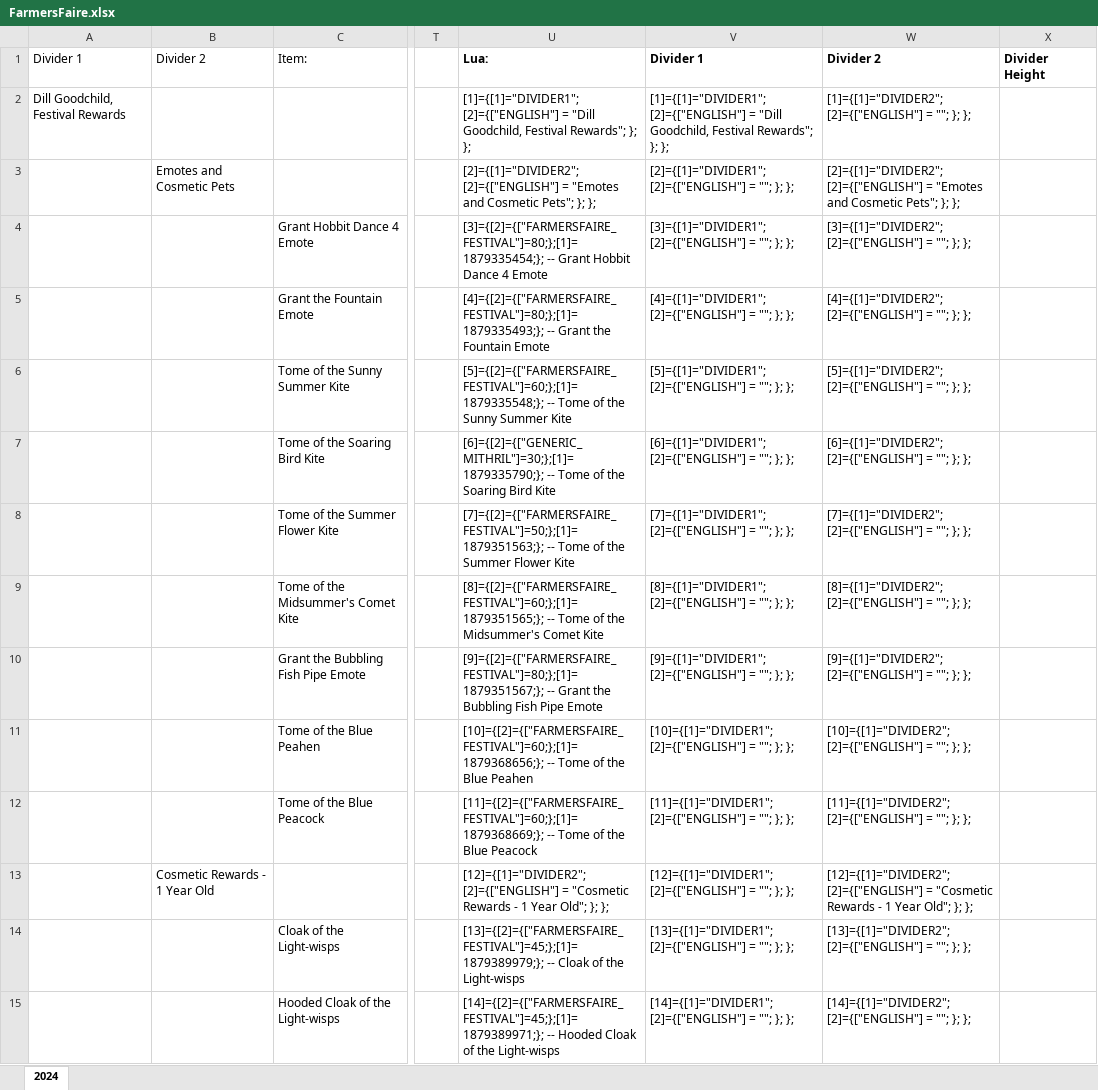
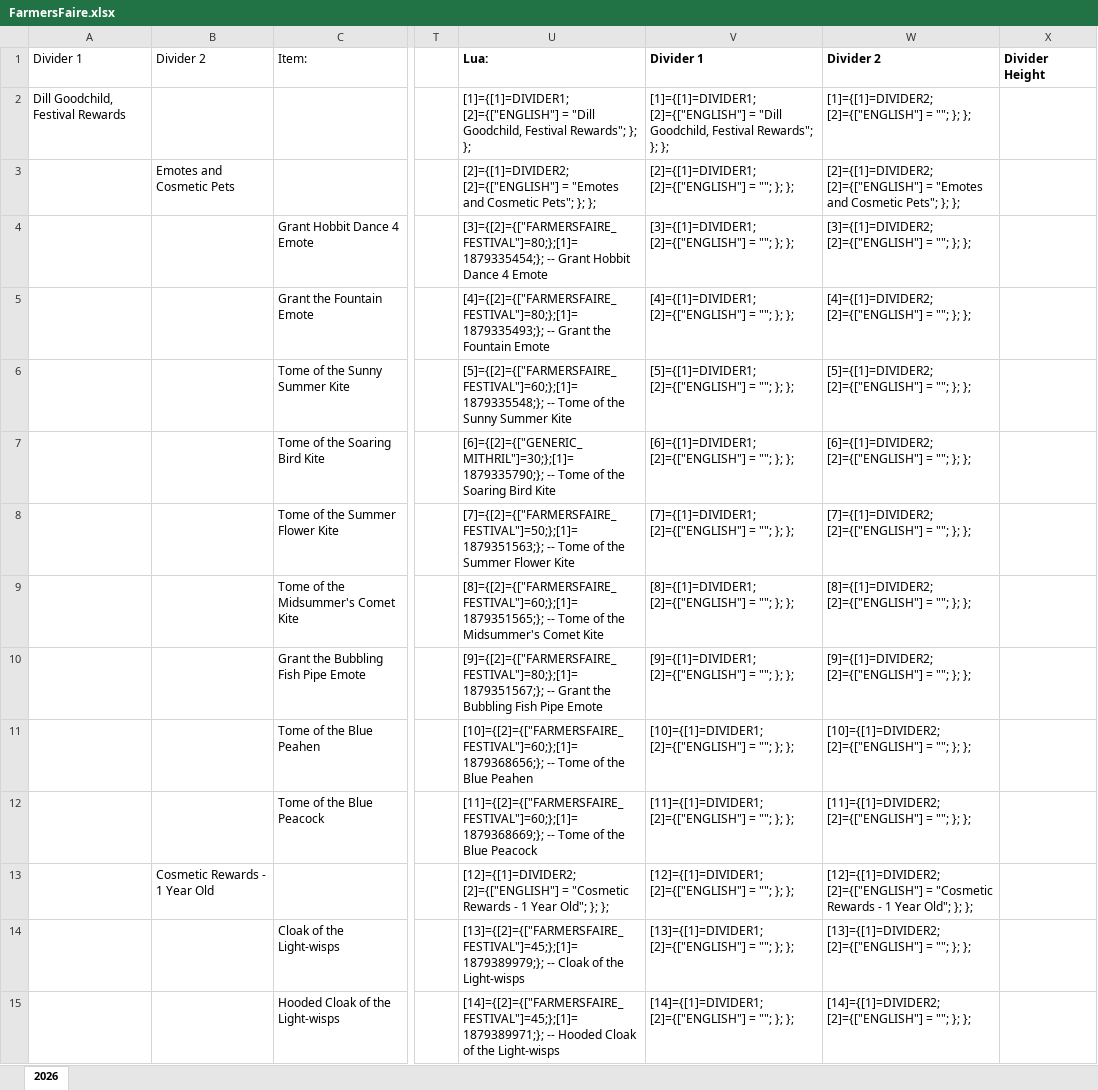
Before and after one commit to b414213562/FestivalBuddyII, an Excel workbook: _sourceFiles/Barter Items/FarmersFaire.xlsx, sheet 2026, drawn as a sheet; only a part is shown, gaps mark what is left out; values as stored, in another font and other column widths than the file's, no borders; conditional formats not drawn; the diff covers the shown part only; the diff names each change by its address in the sheet, - before the commit and + after, or states it on an @@ line.

Commit message:
Updated Farmers Faire barter items

```diff
--- a/_sourceFiles/Barter Items/FarmersFaire.xlsx (sheet 2026)
+++ b/_sourceFiles/Barter Items/FarmersFaire.xlsx (sheet 2026)
-sheet tab: 2024
+sheet tab: 2026
-U2: [1]={[1]="DIVIDER1"; [2]={["ENGLISH"] =…
+U2: [1]={[1]=DIVIDER1; [2]={["ENGLISH"] =…
-V2: [1]={[1]="DIVIDER1"; [2]={["ENGLISH"] =…
+V2: [1]={[1]=DIVIDER1; [2]={["ENGLISH"] =…
-W2: [1]={[1]="DIVIDER2"; [2]={["ENGLISH"] =…
+W2: [1]={[1]=DIVIDER2; [2]={["ENGLISH"] =…
-U3: [2]={[1]="DIVIDER2"; [2]={["ENGLISH"] =…
+U3: [2]={[1]=DIVIDER2; [2]={["ENGLISH"] =…
-V3: [2]={[1]="DIVIDER1"; [2]={["ENGLISH"] =…
+V3: [2]={[1]=DIVIDER1; [2]={["ENGLISH"] =…
-W3: [2]={[1]="DIVIDER2"; [2]={["ENGLISH"] =…
+W3: [2]={[1]=DIVIDER2; [2]={["ENGLISH"] =…
-V4: [3]={[1]="DIVIDER1"; [2]={["ENGLISH"] =…
+V4: [3]={[1]=DIVIDER1; [2]={["ENGLISH"] =…
-W4: [3]={[1]="DIVIDER2"; [2]={["ENGLISH"] =…
+W4: [3]={[1]=DIVIDER2; [2]={["ENGLISH"] =…
-V5: [4]={[1]="DIVIDER1"; [2]={["ENGLISH"] =…
+V5: [4]={[1]=DIVIDER1; [2]={["ENGLISH"] =…
-W5: [4]={[1]="DIVIDER2"; [2]={["ENGLISH"] =…
+W5: [4]={[1]=DIVIDER2; [2]={["ENGLISH"] =…
-V6: [5]={[1]="DIVIDER1"; [2]={["ENGLISH"] =…
+V6: [5]={[1]=DIVIDER1; [2]={["ENGLISH"] =…
-W6: [5]={[1]="DIVIDER2"; [2]={["ENGLISH"] =…
+W6: [5]={[1]=DIVIDER2; [2]={["ENGLISH"] =…
-V7: [6]={[1]="DIVIDER1"; [2]={["ENGLISH"] =…
+V7: [6]={[1]=DIVIDER1; [2]={["ENGLISH"] =…
-W7: [6]={[1]="DIVIDER2"; [2]={["ENGLISH"] =…
+W7: [6]={[1]=DIVIDER2; [2]={["ENGLISH"] =…
-V8: [7]={[1]="DIVIDER1"; [2]={["ENGLISH"] =…
+V8: [7]={[1]=DIVIDER1; [2]={["ENGLISH"] =…
-W8: [7]={[1]="DIVIDER2"; [2]={["ENGLISH"] =…
+W8: [7]={[1]=DIVIDER2; [2]={["ENGLISH"] =…
-V9: [8]={[1]="DIVIDER1"; [2]={["ENGLISH"] =…
+V9: [8]={[1]=DIVIDER1; [2]={["ENGLISH"] =…
-W9: [8]={[1]="DIVIDER2"; [2]={["ENGLISH"] =…
+W9: [8]={[1]=DIVIDER2; [2]={["ENGLISH"] =…
-V10: [9]={[1]="DIVIDER1"; [2]={["ENGLISH"] =…
+V10: [9]={[1]=DIVIDER1; [2]={["ENGLISH"] =…
-W10: [9]={[1]="DIVIDER2"; [2]={["ENGLISH"] =…
+W10: [9]={[1]=DIVIDER2; [2]={["ENGLISH"] =…
-V11: [10]={[1]="DIVIDER1"; [2]={["ENGLISH"] =…
+V11: [10]={[1]=DIVIDER1; [2]={["ENGLISH"] =…
-W11: [10]={[1]="DIVIDER2"; [2]={["ENGLISH"] =…
+W11: [10]={[1]=DIVIDER2; [2]={["ENGLISH"] =…
-V12: [11]={[1]="DIVIDER1"; [2]={["ENGLISH"] =…
+V12: [11]={[1]=DIVIDER1; [2]={["ENGLISH"] =…
-W12: [11]={[1]="DIVIDER2"; [2]={["ENGLISH"] =…
+W12: [11]={[1]=DIVIDER2; [2]={["ENGLISH"] =…
-U13: [12]={[1]="DIVIDER2"; [2]={["ENGLISH"] =…
+U13: [12]={[1]=DIVIDER2; [2]={["ENGLISH"] =…
-V13: [12]={[1]="DIVIDER1"; [2]={["ENGLISH"] =…
+V13: [12]={[1]=DIVIDER1; [2]={["ENGLISH"] =…
-W13: [12]={[1]="DIVIDER2"; [2]={["ENGLISH"] =…
+W13: [12]={[1]=DIVIDER2; [2]={["ENGLISH"] =…
-V14: [13]={[1]="DIVIDER1"; [2]={["ENGLISH"] =…
+V14: [13]={[1]=DIVIDER1; [2]={["ENGLISH"] =…
-W14: [13]={[1]="DIVIDER2"; [2]={["ENGLISH"] =…
+W14: [13]={[1]=DIVIDER2; [2]={["ENGLISH"] =…
-V15: [14]={[1]="DIVIDER1"; [2]={["ENGLISH"] =…
+V15: [14]={[1]=DIVIDER1; [2]={["ENGLISH"] =…
-W15: [14]={[1]="DIVIDER2"; [2]={["ENGLISH"] =…
+W15: [14]={[1]=DIVIDER2; [2]={["ENGLISH"] =…
```
Also changed, not shown: 39 added rows, 11 removed rows and 1312 edited cells elsewhere in this sheet, formulas that keep their value, 1 other file.
